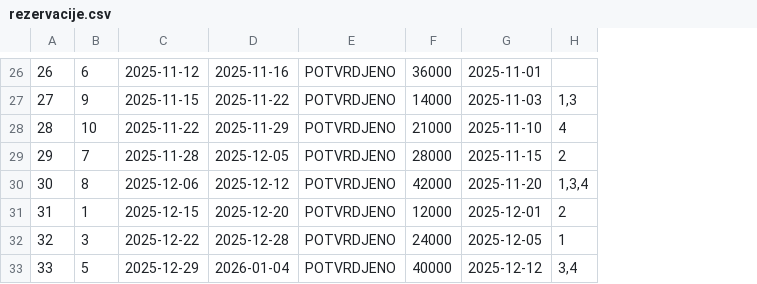
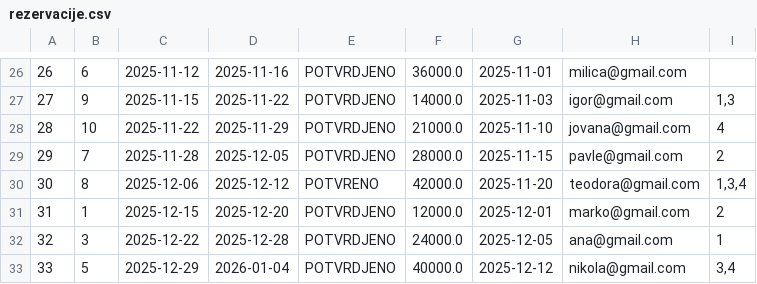
Before and after one commit to lanababic/rent_a_car, a CSV file: podaci/rezervacije.csv, drawn as a sheet; only a part is shown, gaps mark what is left out; removed rows and columns are numbered as before the commit, all else as after; the diff covers the shown part only; the diff names each change by its address in the sheet, - before the commit and + after, or states it on an @@ line.

```diff
--- a/podaci/rezervacije.csv
+++ b/podaci/rezervacije.csv
-column F, rows 26-33: 36000 | 14000 | 21000 | 28000 | 42000 | 12000 | 24000 | 40000
+column F, rows 26-33: 36000.0 | 14000.0 | 21000.0 | 28000.0 | 42000.0 | 12000.0 | 24000.0 | 40000.0
+column H, rows 26-33: milica@gmail.com | igor@gmail.com | jovana@gmail.com | pavle@gmail.com | teodora@gmail.com | marko@gmail.com | ana@gmail.com | nikola@gmail.com
-E30: POTVRDJENO
+E30: POTVRENO
```
Also changed, not shown: 14 added rows and 3 edited cells elsewhere in this file, podaci/izdavanja.csv, podaci/vozila.csv, 12 other files.
